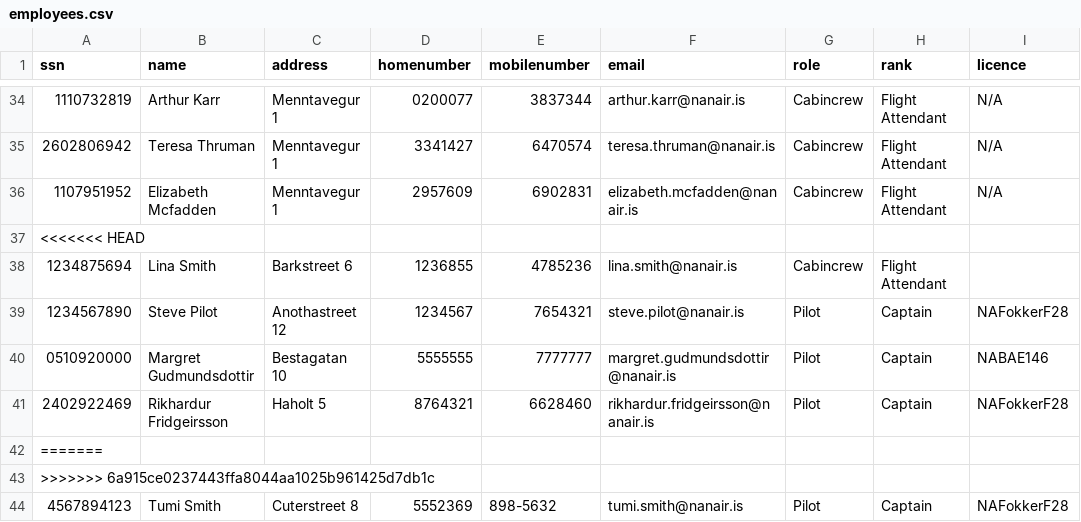
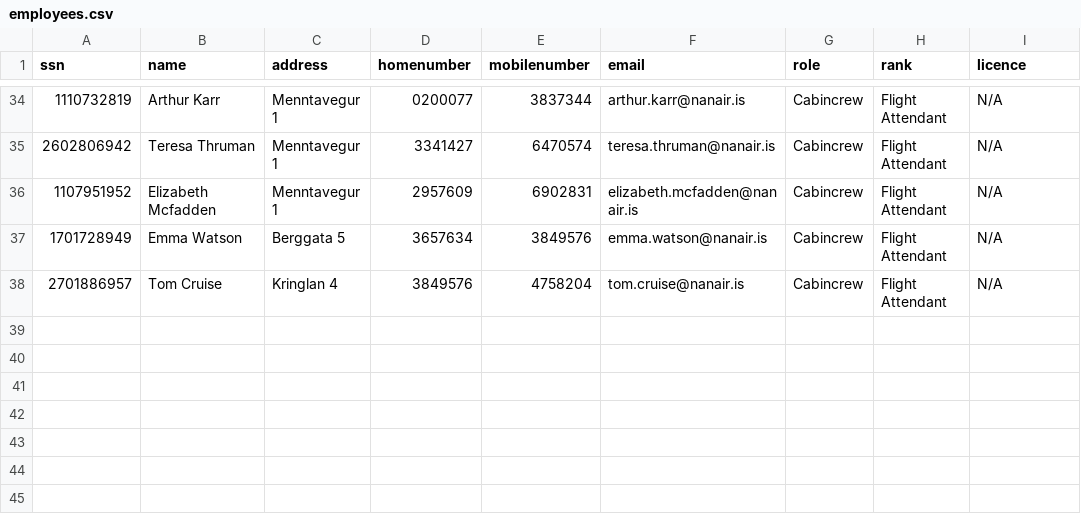
Before and after one commit to irmalexandra/vln1_chuck_nan, a CSV file: code/repo/employees.csv, drawn as a sheet; only a part is shown, gaps mark what is left out; removed rows and columns are numbered as before the commit, all else as after; the diff names each change by its address in the sheet, - before the commit and + after, or states it on an @@ line.

```diff
--- a/code/repo/employees.csv
+++ b/code/repo/employees.csv
-row 37: <<<<<<< HEAD
-row 38: 1234875694 | Lina Smith | Barkstreet 6 | 1236855 | 4785236 | lina.smith@nanair.is | Cabincrew | Flight Attendant
-row 39: 1234567890 | Steve Pilot | Anothastreet 12 | 1234567 | 7654321 | steve.pilot@nanair.is | Pilot | Captain | NAFokkerF28
-row 40: 0510920000 | Margret Gudmundsdottir | Bestagatan 10 | 5555555 | 7777777 | margret.gudmundsdottir@nanair.is | Pilot | Captain | NABAE146
-row 41: 2402922469 | Rikhardur Fridgeirsson | Haholt 5 | 8764321 | 6628460 | rikhardur.fridgeirsson@nanair.is | Pilot | Captain | NAFokkerF28
-row 42: =======
-row 43: >>>>>>> 6a915ce0237443ffa8044aa1025b961425d7db1c
-row 44: 4567894123 | Tumi Smith | Cuterstreet 8 | 5552369 | 898-5632 | tumi.smith@nanair.is | Pilot | Captain | NAFokkerF28
+row 37: 1701728949 | Emma Watson | Berggata 5 | 3657634 | 3849576 | emma.watson@nanair.is | Cabincrew | Flight Attendant | N/A
+row 38: 2701886957 | Tom Cruise | Kringlan 4 | 3849576 | 4758204 | tom.cruise@nanair.is | Cabincrew | Flight Attendant | N/A
```
Also changed, not shown: code/repo/Destination.csv, code/repo/voyages.csv, 2 other files.
